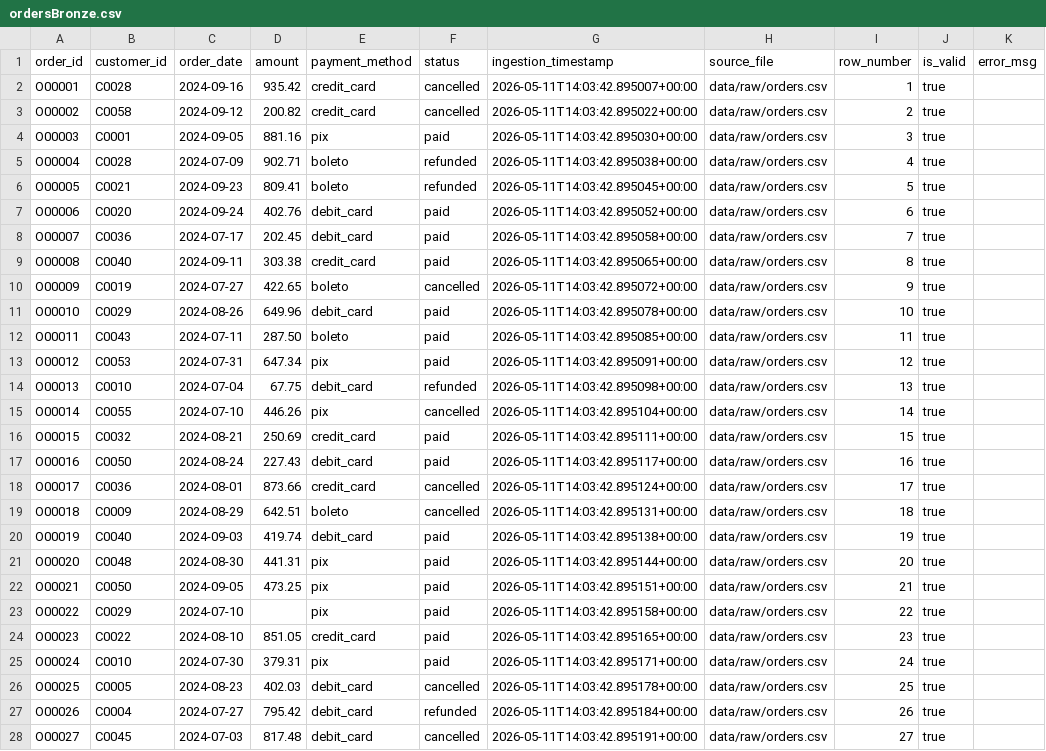
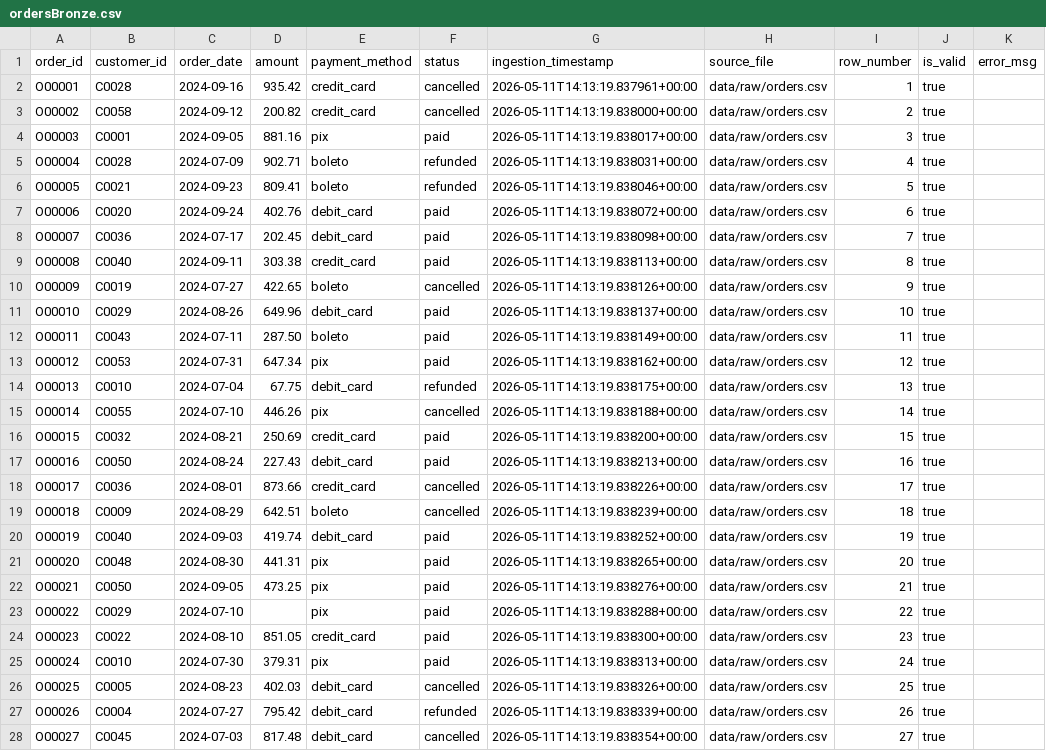
Before and after one commit to lucasvieira-tx/desafio-koin, a CSV file: data/bronze/ordersBronze.csv, drawn as a sheet; only a part is shown; the diff covers the shown part only; the diff names each change by its address in the sheet, - before the commit and + after, or states it on an @@ line.

```diff
--- a/data/bronze/ordersBronze.csv
+++ b/data/bronze/ordersBronze.csv
-G2 (ingestion_timestamp): 2026-05-11T14:03:42.895007+00:00
+G2 (ingestion_timestamp): 2026-05-11T14:13:19.837961+00:00
-G3 (ingestion_timestamp): 2026-05-11T14:03:42.895022+00:00
+G3 (ingestion_timestamp): 2026-05-11T14:13:19.838000+00:00
-G4 (ingestion_timestamp): 2026-05-11T14:03:42.895030+00:00
+G4 (ingestion_timestamp): 2026-05-11T14:13:19.838017+00:00
-G5 (ingestion_timestamp): 2026-05-11T14:03:42.895038+00:00
+G5 (ingestion_timestamp): 2026-05-11T14:13:19.838031+00:00
-G6 (ingestion_timestamp): 2026-05-11T14:03:42.895045+00:00
+G6 (ingestion_timestamp): 2026-05-11T14:13:19.838046+00:00
-G7 (ingestion_timestamp): 2026-05-11T14:03:42.895052+00:00
+G7 (ingestion_timestamp): 2026-05-11T14:13:19.838072+00:00
-G8 (ingestion_timestamp): 2026-05-11T14:03:42.895058+00:00
+G8 (ingestion_timestamp): 2026-05-11T14:13:19.838098+00:00
-G9 (ingestion_timestamp): 2026-05-11T14:03:42.895065+00:00
+G9 (ingestion_timestamp): 2026-05-11T14:13:19.838113+00:00
-G10 (ingestion_timestamp): 2026-05-11T14:03:42.895072+00:00
+G10 (ingestion_timestamp): 2026-05-11T14:13:19.838126+00:00
-G11 (ingestion_timestamp): 2026-05-11T14:03:42.895078+00:00
+G11 (ingestion_timestamp): 2026-05-11T14:13:19.838137+00:00
-G12 (ingestion_timestamp): 2026-05-11T14:03:42.895085+00:00
+G12 (ingestion_timestamp): 2026-05-11T14:13:19.838149+00:00
-G13 (ingestion_timestamp): 2026-05-11T14:03:42.895091+00:00
+G13 (ingestion_timestamp): 2026-05-11T14:13:19.838162+00:00
-G14 (ingestion_timestamp): 2026-05-11T14:03:42.895098+00:00
+G14 (ingestion_timestamp): 2026-05-11T14:13:19.838175+00:00
-G15 (ingestion_timestamp): 2026-05-11T14:03:42.895104+00:00
+G15 (ingestion_timestamp): 2026-05-11T14:13:19.838188+00:00
-G16 (ingestion_timestamp): 2026-05-11T14:03:42.895111+00:00
+G16 (ingestion_timestamp): 2026-05-11T14:13:19.838200+00:00
-G17 (ingestion_timestamp): 2026-05-11T14:03:42.895117+00:00
+G17 (ingestion_timestamp): 2026-05-11T14:13:19.838213+00:00
-G18 (ingestion_timestamp): 2026-05-11T14:03:42.895124+00:00
+G18 (ingestion_timestamp): 2026-05-11T14:13:19.838226+00:00
-G19 (ingestion_timestamp): 2026-05-11T14:03:42.895131+00:00
+G19 (ingestion_timestamp): 2026-05-11T14:13:19.838239+00:00
-G20 (ingestion_timestamp): 2026-05-11T14:03:42.895138+00:00
+G20 (ingestion_timestamp): 2026-05-11T14:13:19.838252+00:00
-G21 (ingestion_timestamp): 2026-05-11T14:03:42.895144+00:00
+G21 (ingestion_timestamp): 2026-05-11T14:13:19.838265+00:00
-G22 (ingestion_timestamp): 2026-05-11T14:03:42.895151+00:00
+G22 (ingestion_timestamp): 2026-05-11T14:13:19.838276+00:00
-G23 (ingestion_timestamp): 2026-05-11T14:03:42.895158+00:00
+G23 (ingestion_timestamp): 2026-05-11T14:13:19.838288+00:00
-G24 (ingestion_timestamp): 2026-05-11T14:03:42.895165+00:00
+G24 (ingestion_timestamp): 2026-05-11T14:13:19.838300+00:00
-G25 (ingestion_timestamp): 2026-05-11T14:03:42.895171+00:00
+G25 (ingestion_timestamp): 2026-05-11T14:13:19.838313+00:00
-G26 (ingestion_timestamp): 2026-05-11T14:03:42.895178+00:00
+G26 (ingestion_timestamp): 2026-05-11T14:13:19.838326+00:00
-G27 (ingestion_timestamp): 2026-05-11T14:03:42.895184+00:00
+G27 (ingestion_timestamp): 2026-05-11T14:13:19.838339+00:00
-G28 (ingestion_timestamp): 2026-05-11T14:03:42.895191+00:00
+G28 (ingestion_timestamp): 2026-05-11T14:13:19.838354+00:00
```
Also changed, not shown: 157 edited cells elsewhere in this file, data/bronze/customersBronze.csv, data/gold/customersGold.csv, 10 other files.
